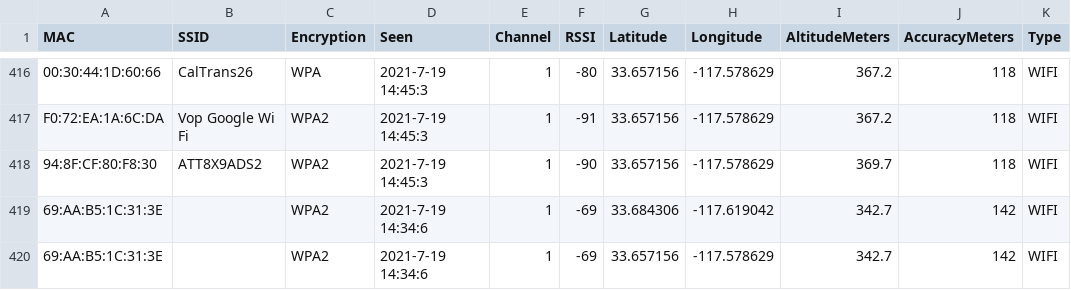
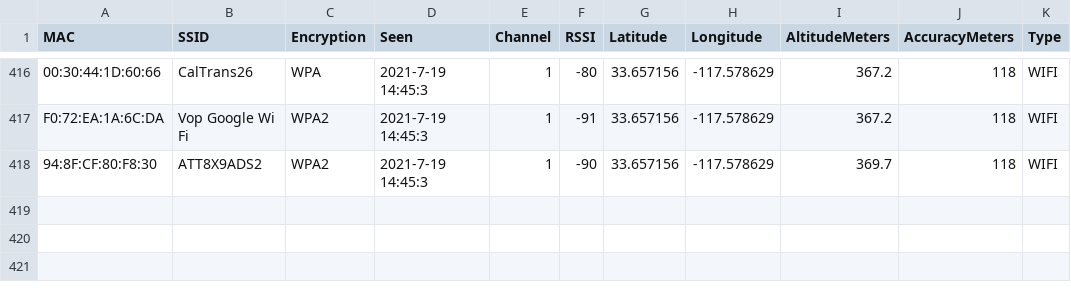
Before and after one commit to AlexLynd/CreepDetector, a CSV file: CreepDetector-ESP8266/session/log3.csv, drawn as a sheet; only a part is shown, gaps mark what is left out.

Commit message:
final creepdetector for esp8266

```diff
--- a/CreepDetector-ESP8266/session/log3.csv
+++ b/CreepDetector-ESP8266/session/log3.csv
@@ -418,3 +418 @@ F0:72:EA:1A:6C:DA,Vop Google Wi Fi,WPA2,2021-7-19 14:45:3,1,-91,33.657156,-117.5
 94:8F:CF:80:F8:30,ATT8X9ADS2,WPA2,2021-7-19 14:45:3,1,-90,33.657156,-117.578629,369.7,118,WIFI
-69:AA:B5:1C:31:3E,,WPA2,2021-7-19 14:34:6,1,-69,33.684306,-117.619042,342.7,142,WIFI
-69:AA:B5:1C:31:3E,,WPA2,2021-7-19 14:34:6,1,-69,33.657156,-117.578629,342.7,142,WIFI
```
Also changed, not shown: 2 other files.
